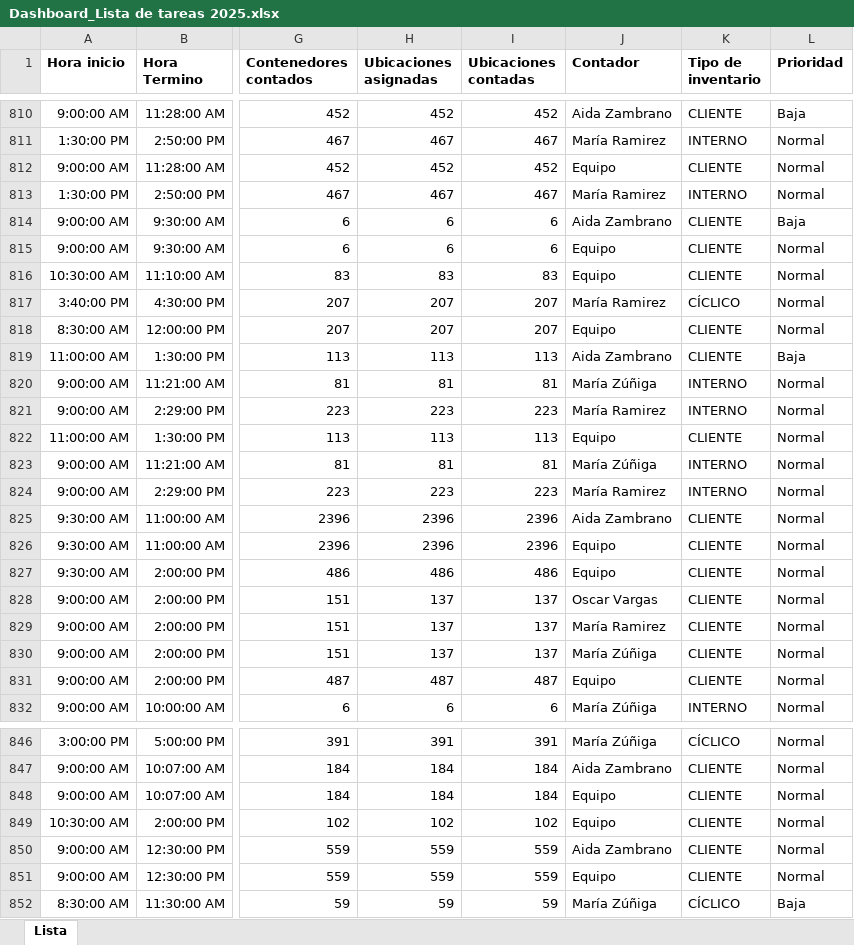
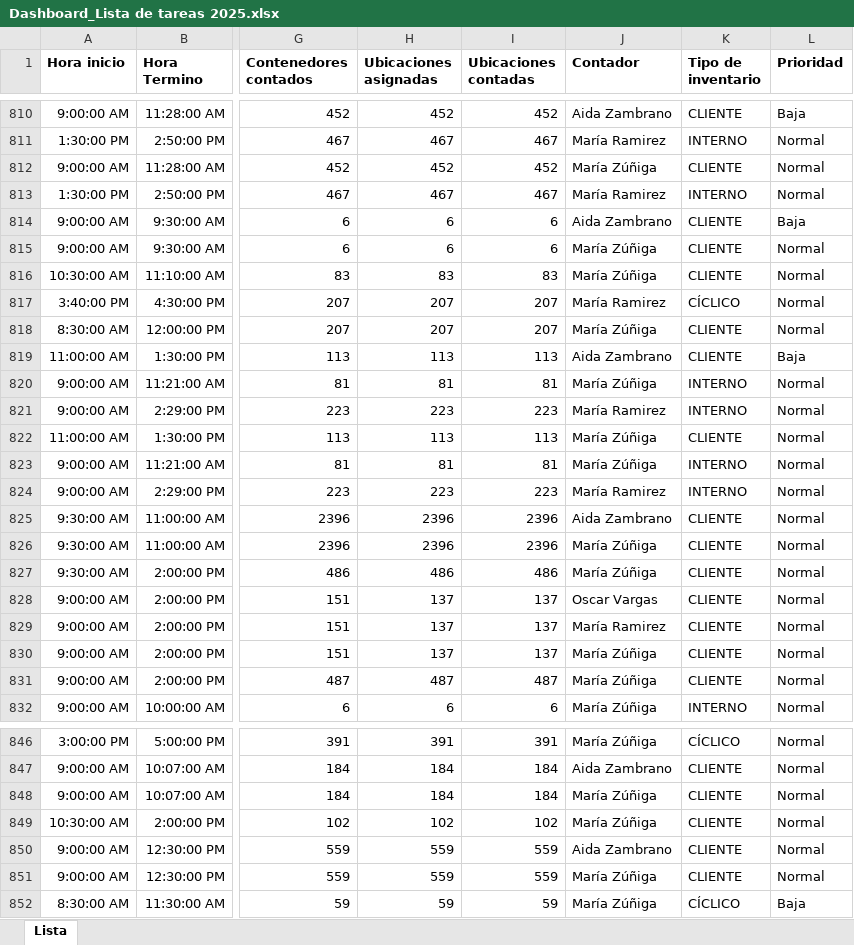
Before and after one commit to Daniel2025-dev/dashboard-inventario, an Excel workbook: Dashboard_Lista de tareas 2025.xlsx, sheet Lista, drawn as a sheet; only a part is shown, gaps mark what is left out; values as stored, in another font and other column widths than the file's, no borders; the diff covers the shown part only; the diff names each change by its address in the sheet, - before the commit and + after, or states it on an @@ line.

```diff
--- a/Dashboard_Lista de tareas 2025.xlsx (sheet Lista)
+++ b/Dashboard_Lista de tareas 2025.xlsx (sheet Lista)
-J812 (Contador): Equipo
+J812 (Contador): María Zúñiga
-J815:J816 (Contador): Equipo
+J815:J816 (Contador): María Zúñiga
-J818 (Contador): Equipo
+J818 (Contador): María Zúñiga
-J822 (Contador): Equipo
+J822 (Contador): María Zúñiga
-J826:J827 (Contador): Equipo
+J826:J827 (Contador): María Zúñiga
-J831 (Contador): Equipo
+J831 (Contador): María Zúñiga
-J848:J849 (Contador): Equipo
+J848:J849 (Contador): María Zúñiga
-J851 (Contador): Equipo
+J851 (Contador): María Zúñiga
```
Also changed, not shown: 77 edited cells elsewhere in this sheet.
